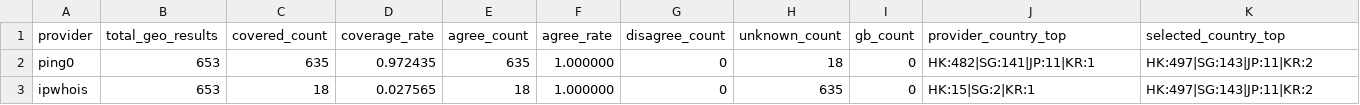
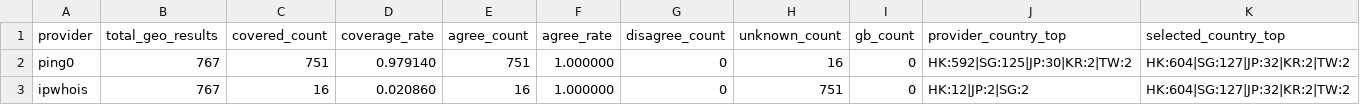
Before and after one commit to User-Pass320/bestcf-auto, a CSV file: public/bestcf_geo_provider_stats.csv, drawn as a sheet.

```diff
--- a/public/bestcf_geo_provider_stats.csv
+++ b/public/bestcf_geo_provider_stats.csv
@@ -1,3 +1,3 @@
 provider,total_geo_results,covered_count,coverage_rate,agree_count,agree_rate,disagree_count,unknown_count,gb_count,provider_country_top,selected_country_top
-ping0,653,635,0.972435,635,1.000000,0,18,0,HK:482|SG:141|JP:11|KR:1,HK:497|SG:143|JP:11|KR:2
-ipwhois,653,18,0.027565,18,1.000000,0,635,0,HK:15|SG:2|KR:1,HK:497|SG:143|JP:11|KR:2
+ping0,767,751,0.979140,751,1.000000,0,16,0,HK:592|SG:125|JP:30|KR:2|TW:2,HK:604|SG:127|JP:32|KR:2|TW:2
+ipwhois,767,16,0.020860,16,1.000000,0,751,0,HK:12|JP:2|SG:2,HK:604|SG:127|JP:32|KR:2|TW:2
```
Also changed, not shown: public/bestcf_region_counts.csv, public/bestcf_sources.csv, 3 other files.
